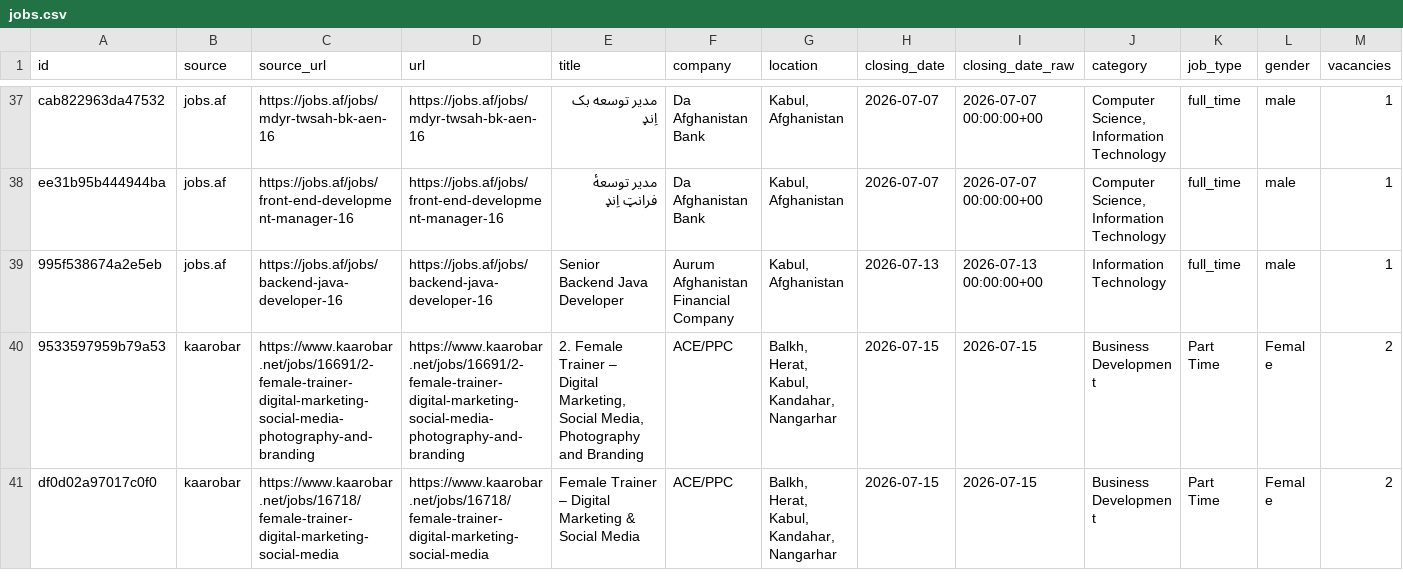
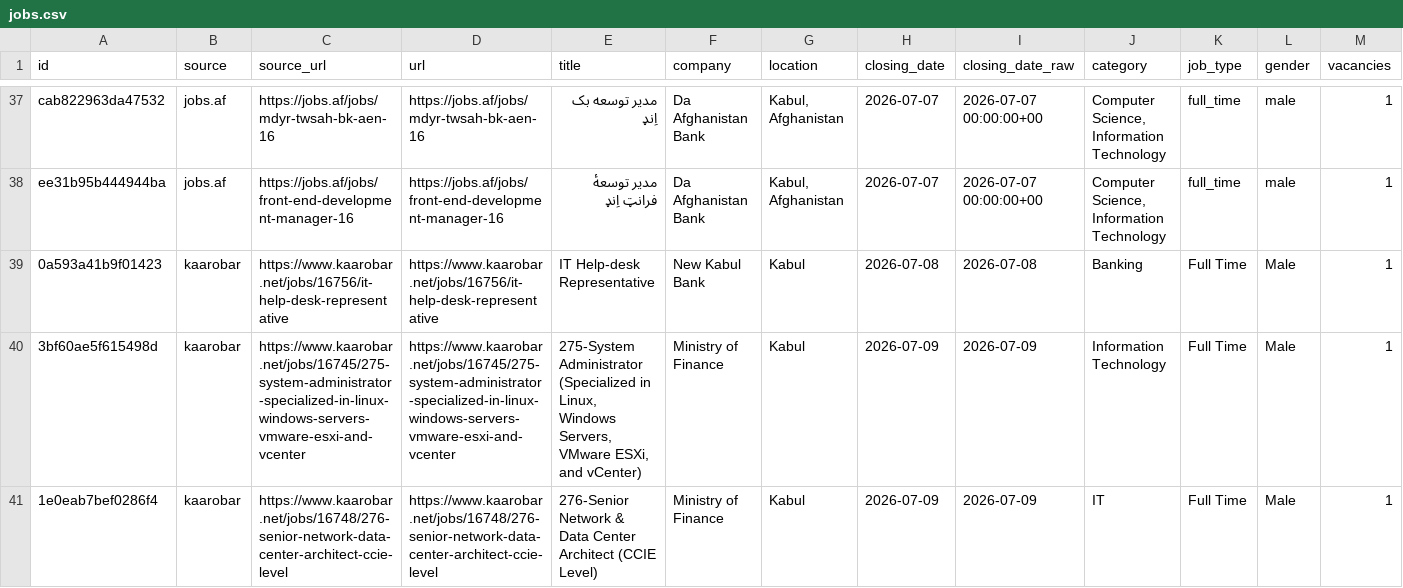
Before and after one commit to nasirkhansayyad132/jobsaf-tracker, a CSV file: data/jobs.csv, drawn as a sheet; only a part is shown, gaps mark what is left out; the shorter side is filled out with more unchanged rows; rows hold the shown columns only; the diff covers the shown part only; the diff names each change by its address in the sheet, - before the commit and + after, or states it on an @@ line.

```diff
--- a/data/jobs.csv
+++ b/data/jobs.csv
+row 39: 0a593a41b9f01423 | kaarobar | https://www.kaarobar.net/jobs/16756/it-help-desk-representative | https://www.kaarobar.net/jobs/16756/it-help-desk-representative | IT Help-desk Representative | New Kabul Bank | Kabul | 2026-07-08 | 2026-07-08 | Banking | Full Time | Male | 1
+row 40: 3bf60ae5f615498d | kaarobar | https://www.kaarobar.net/jobs/16745/275-system-administrator-specialized-in-linux-windows-servers-vmware-esxi-and-vcenter | https://www.kaarobar.net/jobs/16745/275-system-administrator-specialized-in-linux-windows-servers-vmware-esxi-and-vcenter | 275-System Administrator (Specialized in Linux, Windows Servers, VMware ESXi, and vCenter) | Ministry of Finance | Kabul | 2026-07-09 | 2026-07-09 | Information Technology | Full Time | Male | 1
+row 41: 1e0eab7bef0286f4 | kaarobar | https://www.kaarobar.net/jobs/16748/276-senior-network-data-center-architect-ccie-level | https://www.kaarobar.net/jobs/16748/276-senior-network-data-center-architect-ccie-level | 276-Senior Network & Data Center Architect (CCIE Level) | Ministry of Finance | Kabul | 2026-07-09 | 2026-07-09 | IT | Full Time | Male | 1
```
Also changed, not shown: 3 added rows elsewhere in this file, 2 other files.
